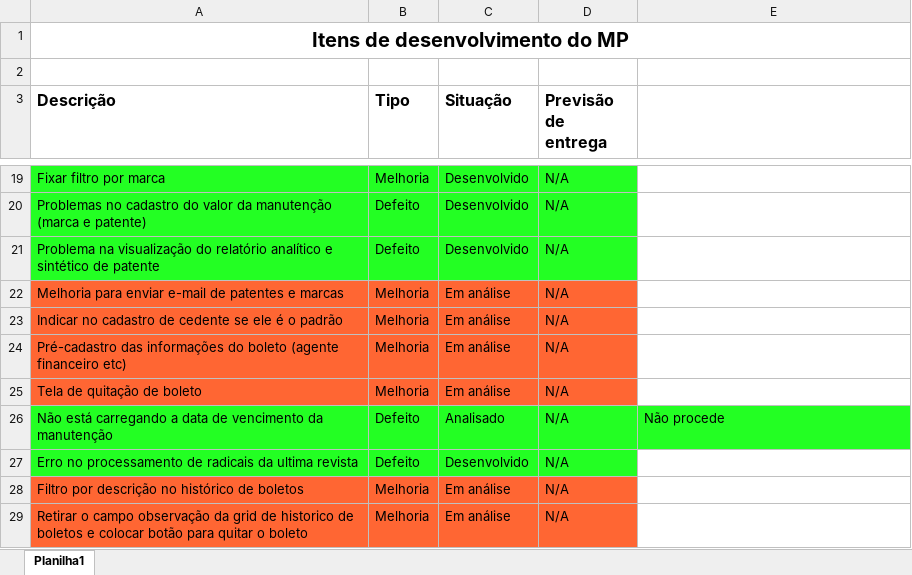
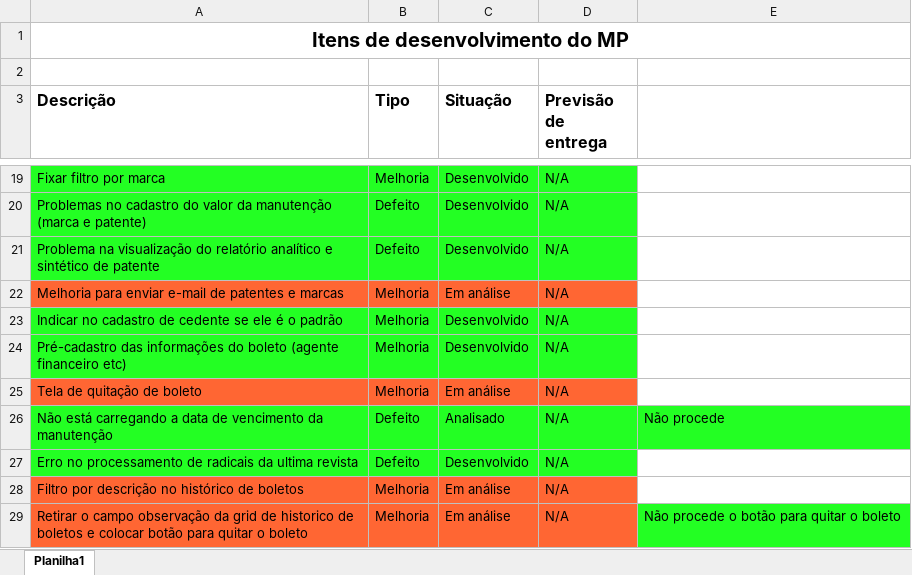
Before and after one commit to ViniciusConsultor/petsys, an Excel workbook: doc/Projetos/Alternativa Marcas e Patentes LTDA/Itens de desenvolvimento.xlsx, sheet Planilha1, drawn as a sheet; only a part is shown, gaps mark what is left out; values as stored, in another font and other column widths than the file's, no borders; the diff names each change by its address in the sheet, - before the commit and + after, or states it on an @@ line.

Commit message:
Atualização de Itens de desenvolvimento.xlsx

```diff
--- a/doc/Projetos/Alternativa Marcas e Patentes LTDA/Itens de desenvolvimento.xlsx (sheet Planilha1)
+++ b/doc/Projetos/Alternativa Marcas e Patentes LTDA/Itens de desenvolvimento.xlsx (sheet Planilha1)
-A23:D24 fill: #FF6633
+A23:D24 fill: #23FF23
-C23:C24 (Situação): Em análise
+C23:C24 (Situação): Desenvolvido
-E29: (empty)
+E29: Não procede o botão para quitar o boleto
-E29 fill: none
+E29 fill: #23FF23
```
